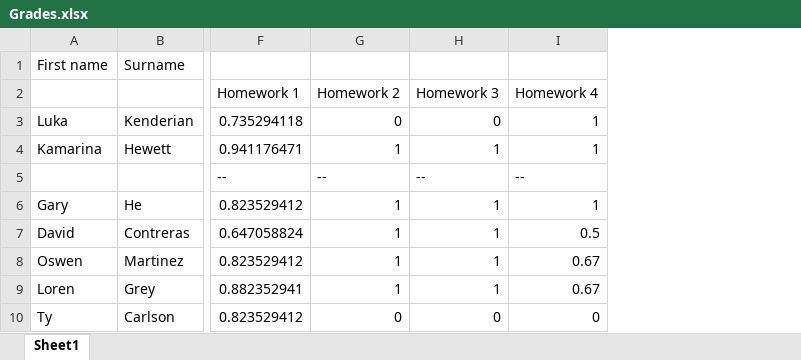
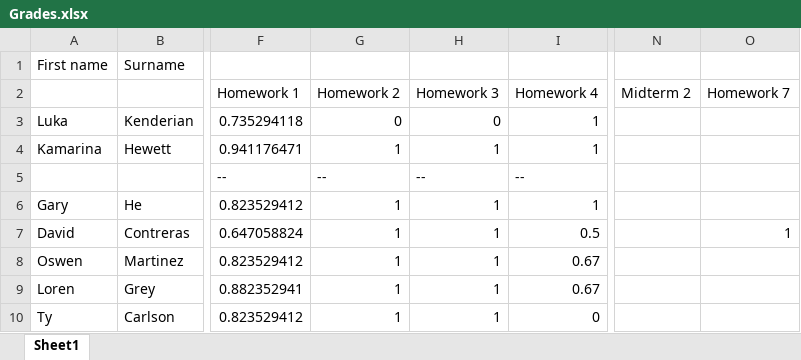
Before and after one commit to 918particle/ComputerLogicAndCircuitDesign, an Excel workbook: Grades/Grades.xlsx, sheet Sheet1, drawn as a sheet; only a part is shown, gaps mark what is left out; values as stored, in another font and other column widths than the file's, no borders; the diff names each change by its address in the sheet, - before the commit and + after, or states it on an @@ line.

Commit message:
bit of a grade update

```diff
--- a/Grades/Grades.xlsx (sheet Sheet1)
+++ b/Grades/Grades.xlsx (sheet Sheet1)
+column N (Midterm 2), empty
+column O (Homework 7), row 7: 1
-G10 (Homework 2): 0
+G10 (Homework 2): 1
-H10 (Homework 3): 0
+H10 (Homework 3): 1
```
Also changed, not shown: 1 other file.
